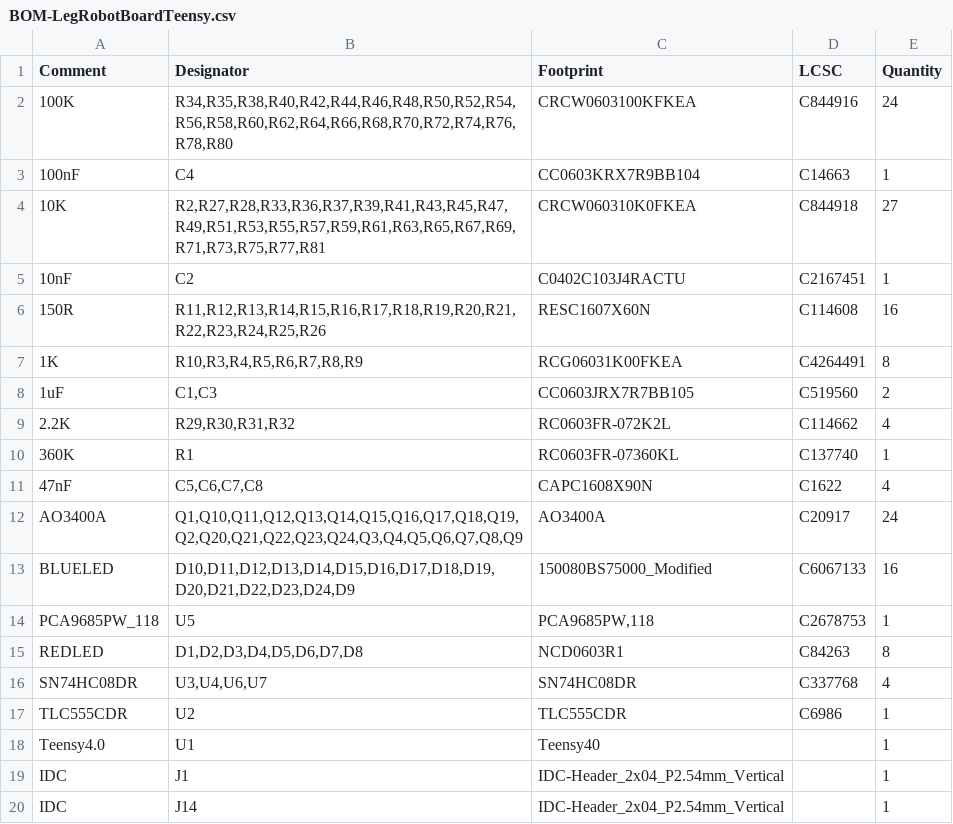
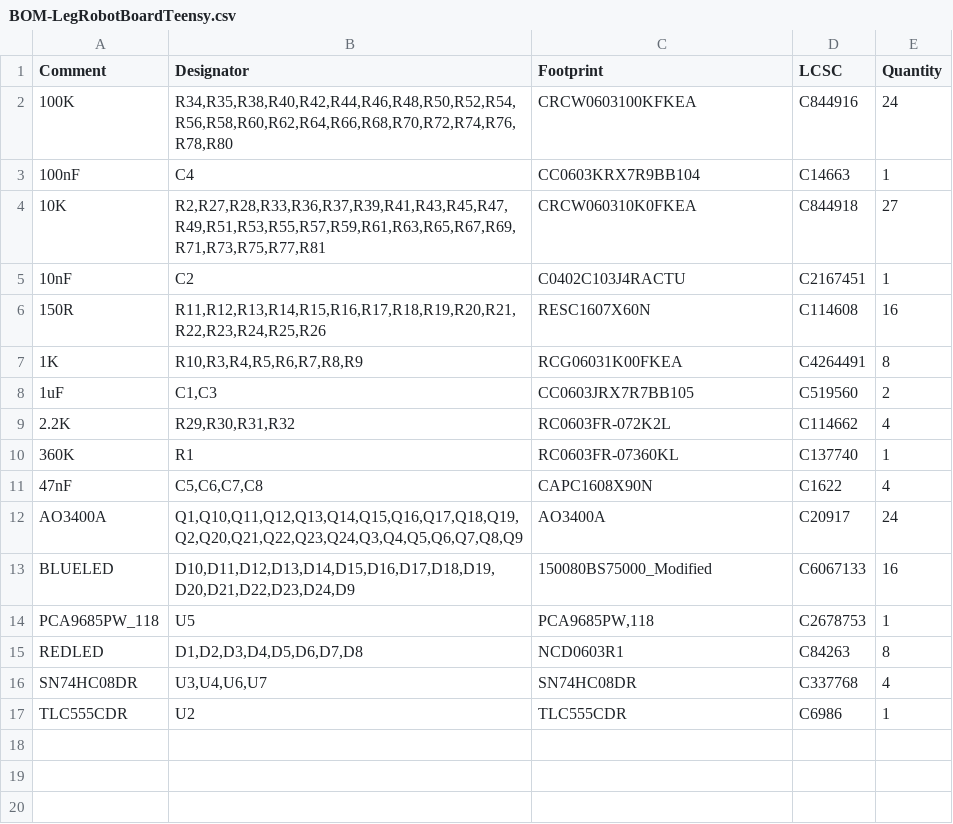
Before and after one commit to 01binary/str1ker, a CSV file: boards/LegRobotBoardTeensy/jlcpcb/production_files/BOM-LegRobotBoardTeensy.csv, drawn as a sheet; the diff names each change by its address in the sheet, - before the commit and + after, or states it on an @@ line.

Commit message:
Order legs board

```diff
--- a/boards/LegRobotBoardTeensy/jlcpcb/production_files/BOM-LegRobotBoardTeensy.csv
+++ b/boards/LegRobotBoardTeensy/jlcpcb/production_files/BOM-LegRobotBoardTeensy.csv
-row 18: Teensy4.0 | U1 | Teensy40 |  | 1
-row 19: IDC | J1 | IDC-Header_2x04_P2.54mm_Vertical |  | 1
-row 20: IDC | J14 | IDC-Header_2x04_P2.54mm_Vertical |  | 1
```
Also changed, not shown: 16 other files.
